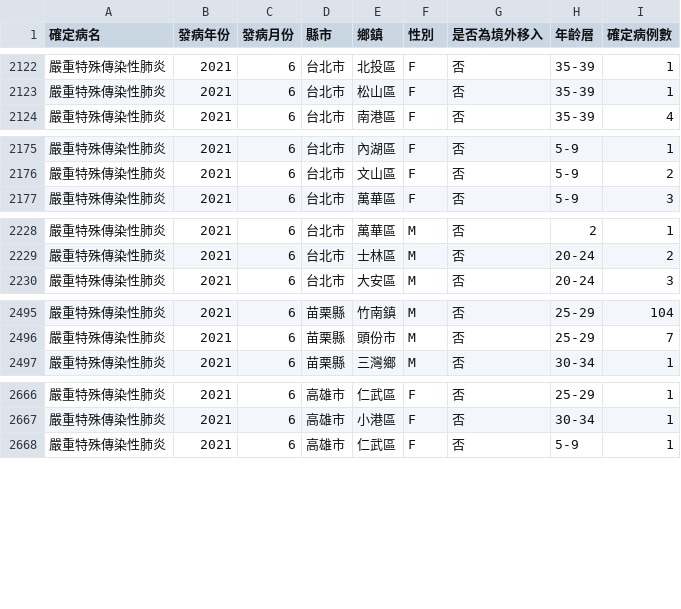
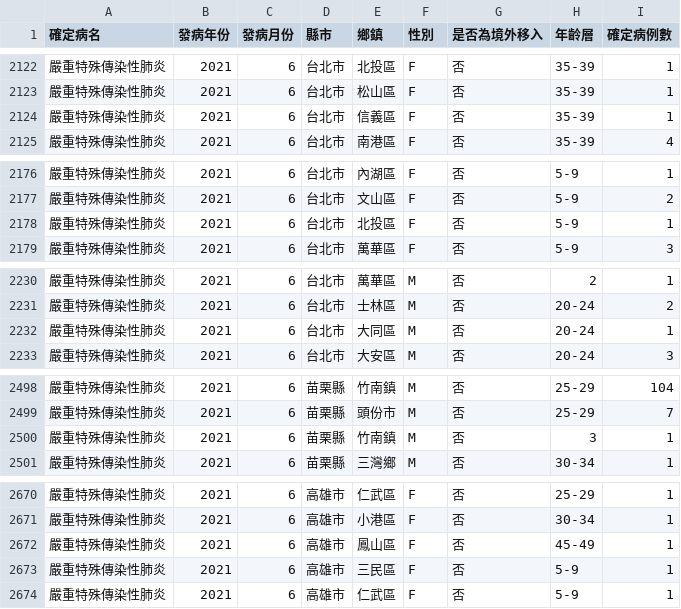
Before and after one commit to jf0510/nidss.cdc.gov.tw, a CSV file: data/covid19_tw_age_gender__month.csv, drawn as a sheet; only a part is shown, gaps mark what is left out; the diff covers the shown part only.

```diff
--- a/data/covid19_tw_age_gender__month.csv
+++ b/data/covid19_tw_age_gender__month.csv
@@ -2123,2 +2123,3 @@
 嚴重特殊傳染性肺炎,2021,6,台北市,松山區,F,否,35-39,1
+嚴重特殊傳染性肺炎,2021,6,台北市,信義區,F,否,35-39,1
 嚴重特殊傳染性肺炎,2021,6,台北市,南港區,F,否,35-39,4
@@ -2176,2 +2177,3 @@
 嚴重特殊傳染性肺炎,2021,6,台北市,文山區,F,否,5-9,2
+嚴重特殊傳染性肺炎,2021,6,台北市,北投區,F,否,5-9,1
 嚴重特殊傳染性肺炎,2021,6,台北市,萬華區,F,否,5-9,3
@@ -2229,2 +2231,3 @@
 嚴重特殊傳染性肺炎,2021,6,台北市,士林區,M,否,20-24,2
+嚴重特殊傳染性肺炎,2021,6,台北市,大同區,M,否,20-24,1
 嚴重特殊傳染性肺炎,2021,6,台北市,大安區,M,否,20-24,3
@@ -2496,2 +2499,3 @@
 嚴重特殊傳染性肺炎,2021,6,苗栗縣,頭份市,M,否,25-29,7
+嚴重特殊傳染性肺炎,2021,6,苗栗縣,竹南鎮,M,否,3,1
 嚴重特殊傳染性肺炎,2021,6,苗栗縣,三灣鄉,M,否,30-34,1
@@ -2667,2 +2671,4 @@
 嚴重特殊傳染性肺炎,2021,6,高雄市,小港區,F,否,30-34,1
+嚴重特殊傳染性肺炎,2021,6,高雄市,鳳山區,F,否,45-49,1
+嚴重特殊傳染性肺炎,2021,6,高雄市,三民區,F,否,5-9,1
 嚴重特殊傳染性肺炎,2021,6,高雄市,仁武區,F,否,5-9,1
```
Also changed, not shown: 53 edited cells elsewhere in this file, 1 other file.
